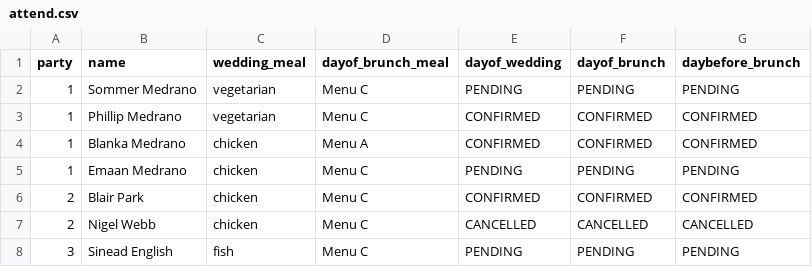
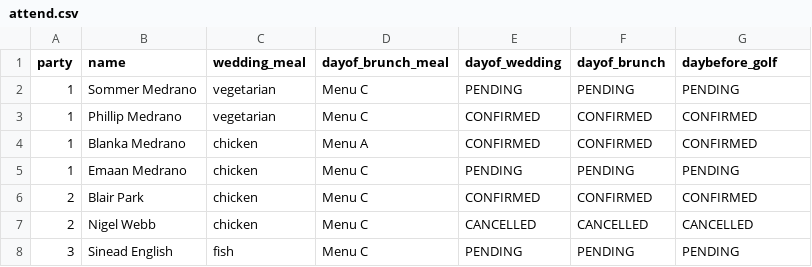
Before and after one commit to UBC-STAT/stat-545-guidebook, a CSV file: data/wedding/attend.csv, drawn as a sheet; only a part is shown.

Commit message:
change day before brunch to golf

```diff
--- a/data/wedding/attend.csv
+++ b/data/wedding/attend.csv
@@ -1,2 +1,2 @@
-party,name,wedding_meal,dayof_brunch_meal,dayof_wedding,dayof_brunch,daybefore_brunch
+party,name,wedding_meal,dayof_brunch_meal,dayof_wedding,dayof_brunch,daybefore_golf
 1,Sommer Medrano,vegetarian,Menu C,PENDING,PENDING,PENDING
```
